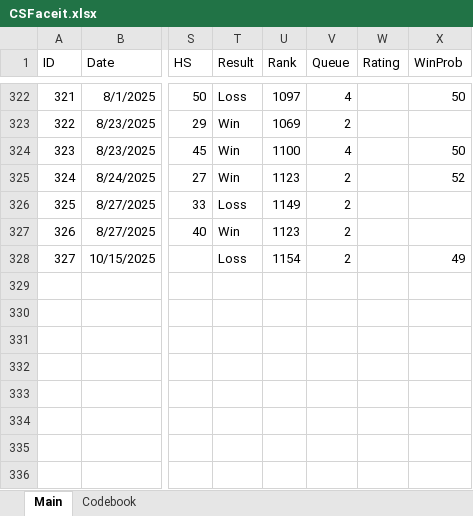
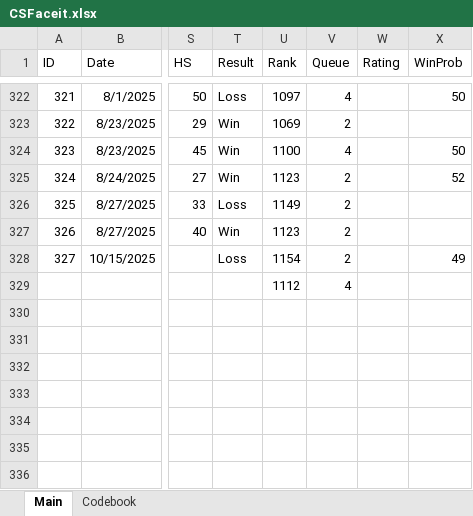
Before and after one commit to HardWare68/HardWareWebsite, an Excel workbook: datasets/xlsx/CSFaceit.xlsx, sheet Main, drawn as a sheet; only a part is shown, gaps mark what is left out; values as stored, in another font and other column widths than the file's, no borders; the diff names each change by its address in the sheet, - before the commit and + after, or states it on an @@ line.

```diff
--- a/datasets/xlsx/CSFaceit.xlsx (sheet Main)
+++ b/datasets/xlsx/CSFaceit.xlsx (sheet Main)
-U329 (Rank): (empty)
+U329 (Rank): 1112
-V329 (Queue): (empty)
+V329 (Queue): 4
```
Also changed, not shown: datasets/xlsx/CSPreMatchStatistics.xlsx, datasets/xlsx/CounterStrike2.xlsx, 3 other files.
